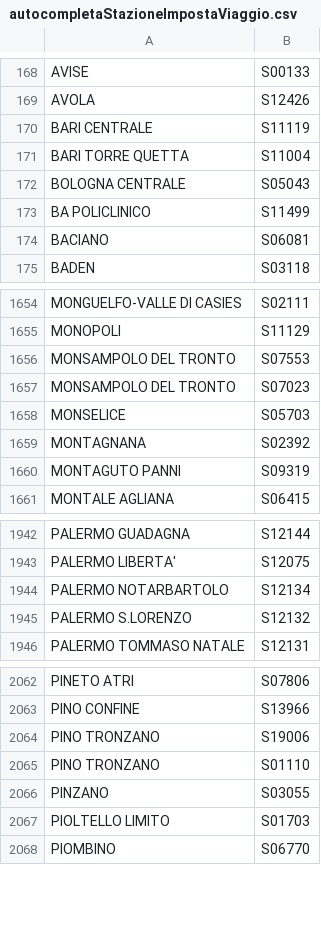
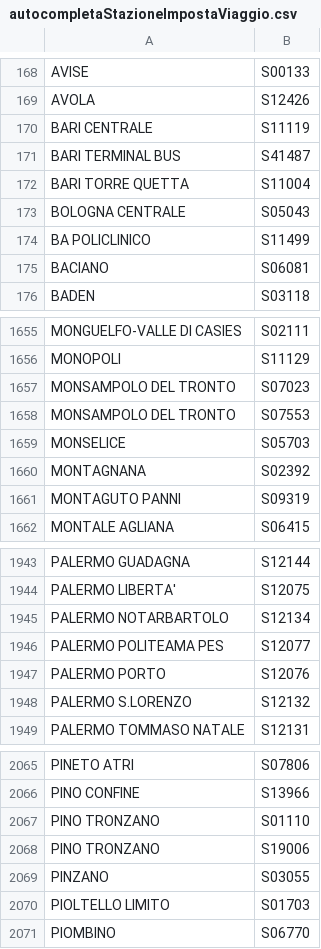
Before and after one commit to dltmtt/viaggiatreno-api, a CSV file: dumps/autocompletaStazioneImpostaViaggio.csv, drawn as a sheet; only a part is shown, gaps mark what is left out.

```diff
--- a/dumps/autocompletaStazioneImpostaViaggio.csv
+++ b/dumps/autocompletaStazioneImpostaViaggio.csv
@@ -170,2 +170,3 @@ AVOLA|S12426
 BARI CENTRALE|S11119
+BARI TERMINAL BUS|S41487
 BARI TORRE QUETTA|S11004
@@ -1655,4 +1656,4 @@ MONGUELFO-VALLE DI CASIES|S02111
 MONOPOLI|S11129
-MONSAMPOLO DEL TRONTO|S07553
 MONSAMPOLO DEL TRONTO|S07023
+MONSAMPOLO DEL TRONTO|S07553
 MONSELICE|S05703
@@ -1944,2 +1945,4 @@ PALERMO LIBERTA'|S12075
 PALERMO NOTARBARTOLO|S12134
+PALERMO POLITEAMA PES|S12077
+PALERMO PORTO|S12076
 PALERMO S.LORENZO|S12132
@@ -2063,4 +2066,4 @@ PINETO ATRI|S07806
 PINO CONFINE|S13966
-PINO TRONZANO|S19006
 PINO TRONZANO|S01110
+PINO TRONZANO|S19006
 PINZANO|S03055
```
Also changed, not shown: dumps/autocompletaStazione.csv, 2 other files.
